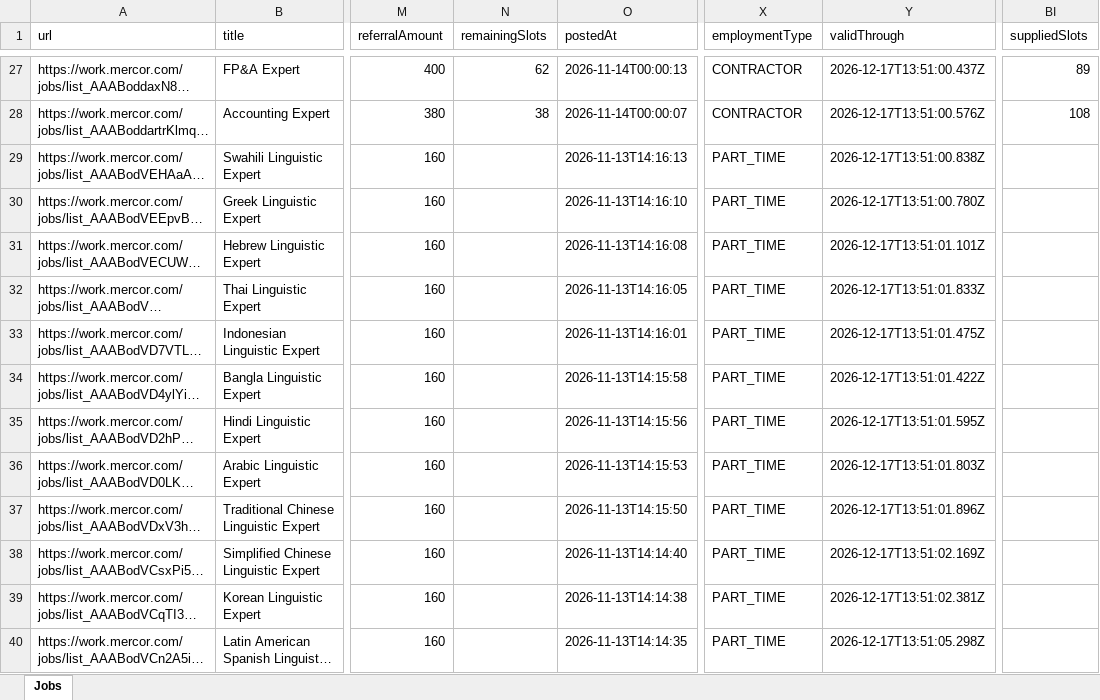
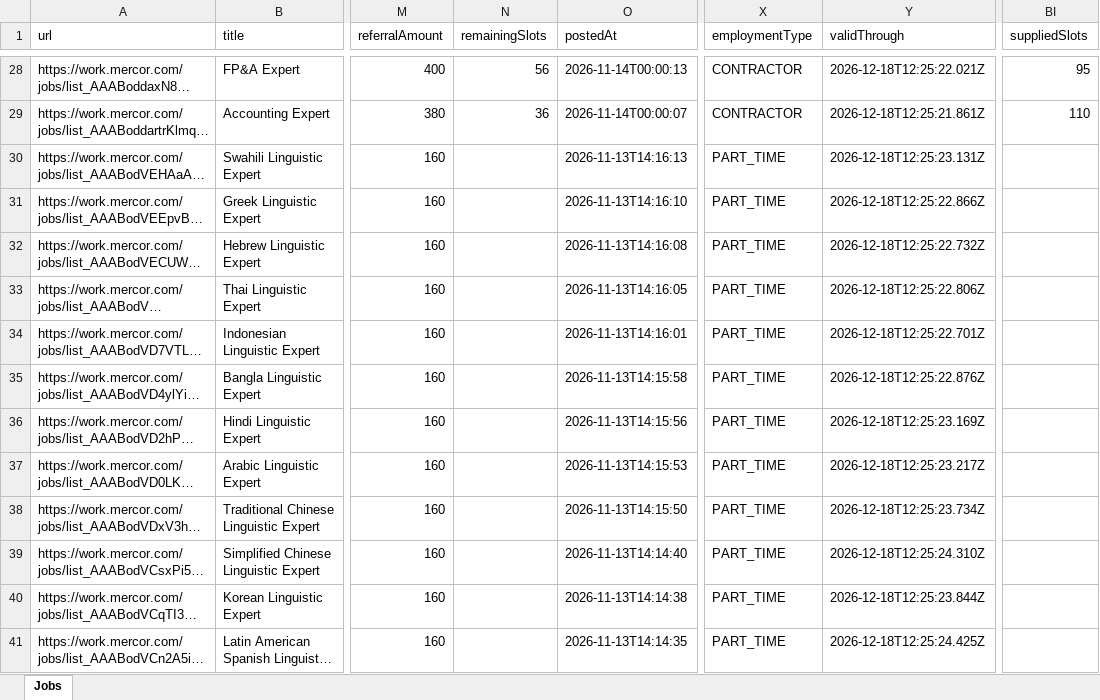
Before and after one commit to haroohar/Affilate_research, an Excel workbook: mercor_jobs/mercor_jobs.xlsx, sheet Jobs, drawn as a sheet; only a part is shown, gaps mark what is left out; long unchanged cells end in …; values as stored, in another font and other column widths than the file's, no borders; addresses are those after the commit; the diff covers the shown part only; the diff names each change by its address in the sheet, - before the commit and + after, or states it on an @@ line.

```diff
--- a/mercor_jobs/mercor_jobs.xlsx (sheet Jobs)
+++ b/mercor_jobs/mercor_jobs.xlsx (sheet Jobs)
-N28 (remainingSlots): 62
+N28 (remainingSlots): 56
-Y28 (validThrough): 2026-12-17T13:51:00.437Z
+Y28 (validThrough): 2026-12-18T12:25:22.021Z
-BI28 (suppliedSlots): 89
+BI28 (suppliedSlots): 95
-N29 (remainingSlots): 38
+N29 (remainingSlots): 36
-Y29 (validThrough): 2026-12-17T13:51:00.576Z
+Y29 (validThrough): 2026-12-18T12:25:21.861Z
-BI29 (suppliedSlots): 108
+BI29 (suppliedSlots): 110
-Y30 (validThrough): 2026-12-17T13:51:00.838Z
+Y30 (validThrough): 2026-12-18T12:25:23.131Z
-Y31 (validThrough): 2026-12-17T13:51:00.780Z
+Y31 (validThrough): 2026-12-18T12:25:22.866Z
-Y32 (validThrough): 2026-12-17T13:51:01.101Z
+Y32 (validThrough): 2026-12-18T12:25:22.732Z
-Y33 (validThrough): 2026-12-17T13:51:01.833Z
+Y33 (validThrough): 2026-12-18T12:25:22.806Z
-Y34 (validThrough): 2026-12-17T13:51:01.475Z
+Y34 (validThrough): 2026-12-18T12:25:22.701Z
-Y35 (validThrough): 2026-12-17T13:51:01.422Z
+Y35 (validThrough): 2026-12-18T12:25:22.876Z
-Y36 (validThrough): 2026-12-17T13:51:01.595Z
+Y36 (validThrough): 2026-12-18T12:25:23.169Z
-Y37 (validThrough): 2026-12-17T13:51:01.803Z
+Y37 (validThrough): 2026-12-18T12:25:23.217Z
-Y38 (validThrough): 2026-12-17T13:51:01.896Z
+Y38 (validThrough): 2026-12-18T12:25:23.734Z
-Y39 (validThrough): 2026-12-17T13:51:02.169Z
+Y39 (validThrough): 2026-12-18T12:25:24.310Z
-Y40 (validThrough): 2026-12-17T13:51:02.381Z
+Y40 (validThrough): 2026-12-18T12:25:23.844Z
-Y41 (validThrough): 2026-12-17T13:51:05.298Z
+Y41 (validThrough): 2026-12-18T12:25:24.425Z
```
Also changed, not shown: 2 added rows, 1 removed row and 434 edited cells elsewhere in this sheet, mercor_jobs/mercor_jobs_current.xlsx, 7 other files.
